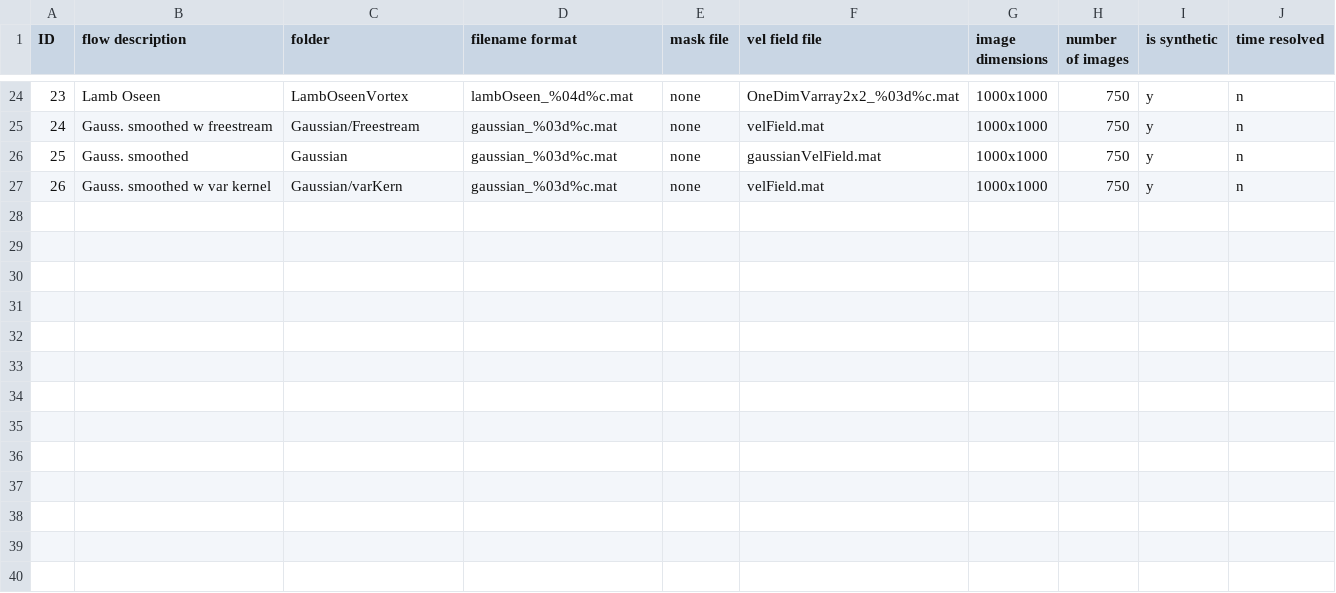
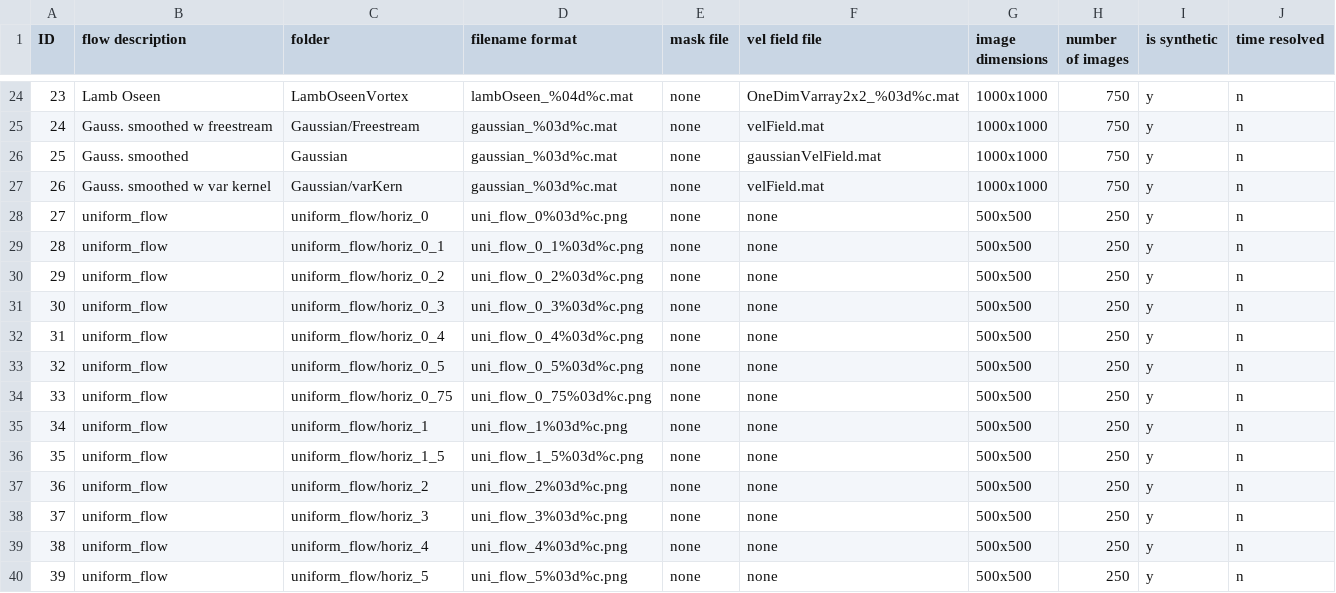
Before and after one commit to MattEdwards94/AdaptivePIV, a CSV file: PIV/Data/index.csv, drawn as a sheet; only a part is shown, gaps mark what is left out.

Commit message:
Update index.csv to include uniform flow images

```diff
--- a/PIV/Data/index.csv
+++ b/PIV/Data/index.csv
@@ -27 +27,14 @@ ID,flow description,folder,filename format,mask file,vel field file,image dimens
 26,Gauss. smoothed w var kernel,Gaussian/varKern,gaussian_%03d%c.mat,none,velField.mat,1000x1000,750,y,n
+27,uniform_flow,uniform_flow/horiz_0,uni_flow_0%03d%c.png,none,none,500x500,250,y,n
+28,uniform_flow,uniform_flow/horiz_0_1,uni_flow_0_1%03d%c.png,none,none,500x500,250,y,n
+29,uniform_flow,uniform_flow/horiz_0_2,uni_flow_0_2%03d%c.png,none,none,500x500,250,y,n
+30,uniform_flow,uniform_flow/horiz_0_3,uni_flow_0_3%03d%c.png,none,none,500x500,250,y,n
+31,uniform_flow,uniform_flow/horiz_0_4,uni_flow_0_4%03d%c.png,none,none,500x500,250,y,n
+32,uniform_flow,uniform_flow/horiz_0_5,uni_flow_0_5%03d%c.png,none,none,500x500,250,y,n
+33,uniform_flow,uniform_flow/horiz_0_75,uni_flow_0_75%03d%c.png,none,none,500x500,250,y,n
+34,uniform_flow,uniform_flow/horiz_1,uni_flow_1%03d%c.png,none,none,500x500,250,y,n
+35,uniform_flow,uniform_flow/horiz_1_5,uni_flow_1_5%03d%c.png,none,none,500x500,250,y,n
+36,uniform_flow,uniform_flow/horiz_2,uni_flow_2%03d%c.png,none,none,500x500,250,y,n
+37,uniform_flow,uniform_flow/horiz_3,uni_flow_3%03d%c.png,none,none,500x500,250,y,n
+38,uniform_flow,uniform_flow/horiz_4,uni_flow_4%03d%c.png,none,none,500x500,250,y,n
+39,uniform_flow,uniform_flow/horiz_5,uni_flow_5%03d%c.png,none,none,500x500,250,y,n
```
